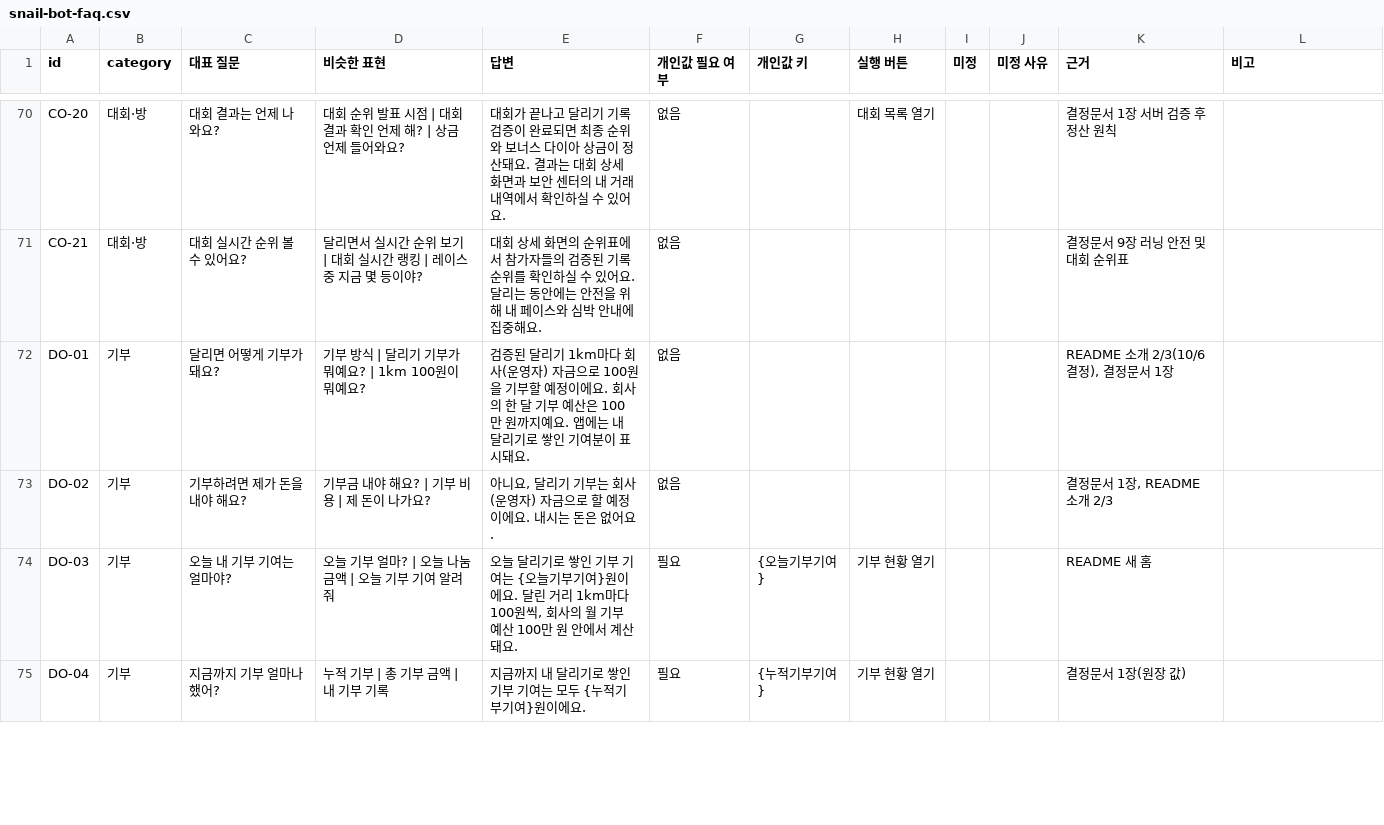
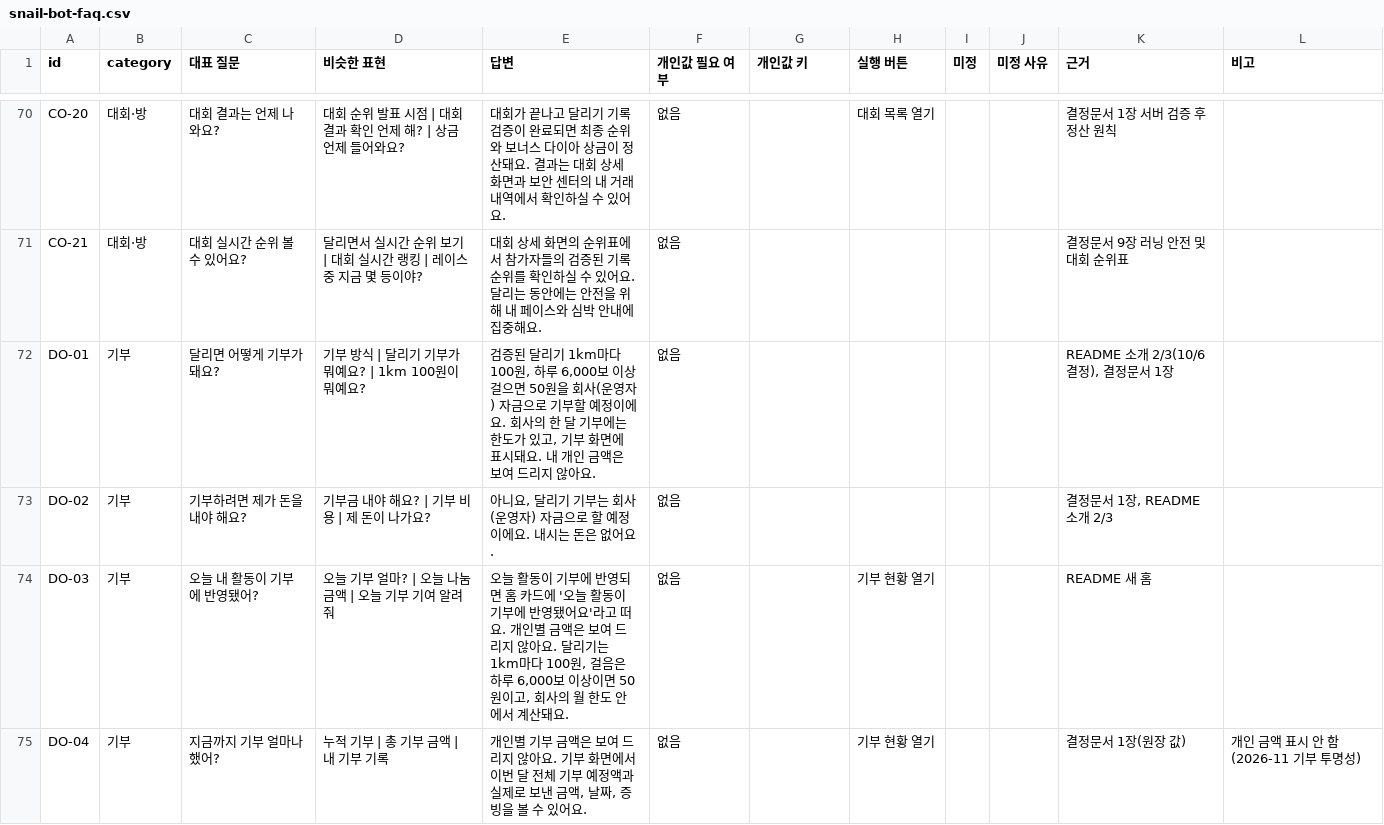
Before and after one commit to hsk0077-s/sharerun-challenge, a CSV file: docs/snail-bot-faq.csv, drawn as a sheet; only a part is shown, gaps mark what is left out; the diff covers the shown part only.

```diff
--- a/docs/snail-bot-faq.csv
+++ b/docs/snail-bot-faq.csv
@@ -71,5 +71,5 @@
 "CO-21","대회·방","대회 실시간 순위 볼 수 있어요?","달리면서 실시간 순위 보기 | 대회 실시간 랭킹 | 레이스 중 지금 몇 등이야?","대회 상세 화면의 순위표에서 참가자들의 검증된 기록 순위를 확인하실 수 있어요. 달리는 동안에는 안전을 위해 내 페이스와 심박 안내에 집중해요.","없음","","","","","결정문서 9장 러닝 안전 및 대회 순위표",""
-"DO-01","기부","달리면 어떻게 기부가 돼요?","기부 방식 | 달리기 기부가 뭐예요? | 1km 100원이 뭐예요?","검증된 달리기 1km마다 회사(운영자) 자금으로 100원을 기부할 예정이에요. 회사의 한 달 기부 예산은 100만 원까지예요. 앱에는 내 달리기로 쌓인 기여분이 표시돼요.","없음","","","","","README 소개 2/3(10/6 결정), 결정문서 1장",""
+"DO-01","기부","달리면 어떻게 기부가 돼요?","기부 방식 | 달리기 기부가 뭐예요? | 1km 100원이 뭐예요?","검증된 달리기 1km마다 100원, 하루 6,000보 이상 걸으면 50원을 회사(운영자) 자금으로 기부할 예정이에요. 회사의 한 달 기부에는 한도가 있고, 기부 화면에 표시돼요. 내 개인 금액은 보여 드리지 않아요.","없음","","","","","README 소개 2/3(10/6 결정), 결정문서 1장",""
 "DO-02","기부","기부하려면 제가 돈을 내야 해요?","기부금 내야 해요? | 기부 비용 | 제 돈이 나가요?","아니요, 달리기 기부는 회사(운영자) 자금으로 할 예정이에요. 내시는 돈은 없어요.","없음","","","","","결정문서 1장, README 소개 2/3",""
-"DO-03","기부","오늘 내 기부 기여는 얼마야?","오늘 기부 얼마? | 오늘 나눔 금액 | 오늘 기부 기여 알려 줘","오늘 달리기로 쌓인 기부 기여는 {오늘기부기여}원이에요. 달린 거리 1km마다 100원씩, 회사의 월 기부 예산 100만 원 안에서 계산돼요.","필요","{오늘기부기여}","기부 현황 열기","","","README 새 홈",""
-"DO-04","기부","지금까지 기부 얼마나 했어?","누적 기부 | 총 기부 금액 | 내 기부 기록","지금까지 내 달리기로 쌓인 기부 기여는 모두 {누적기부기여}원이에요.","필요","{누적기부기여}","기부 현황 열기","","","결정문서 1장(원장 값)",""
+"DO-03","기부","오늘 내 활동이 기부에 반영됐어?","오늘 기부 얼마? | 오늘 나눔 금액 | 오늘 기부 기여 알려 줘","오늘 활동이 기부에 반영되면 홈 카드에 '오늘 활동이 기부에 반영됐어요'라고 떠요. 개인별 금액은 보여 드리지 않아요. 달리기는 1km마다 100원, 걸음은 하루 6,000보 이상이면 50원이고, 회사의 월 한도 안에서 계산돼요.","없음","","기부 현황 열기","","","README 새 홈",""
+"DO-04","기부","지금까지 기부 얼마나 했어?","누적 기부 | 총 기부 금액 | 내 기부 기록","개인별 기부 금액은 보여 드리지 않아요. 기부 화면에서 이번 달 전체 기부 예정액과 실제로 보낸 금액, 날짜, 증빙을 볼 수 있어요.","없음","","기부 현황 열기","","","결정문서 1장(원장 값)","개인 금액 표시 안 함(2026-11 기부 투명성)"
```
Also changed, not shown: 8 edited cells elsewhere in this file, 58 other files.
